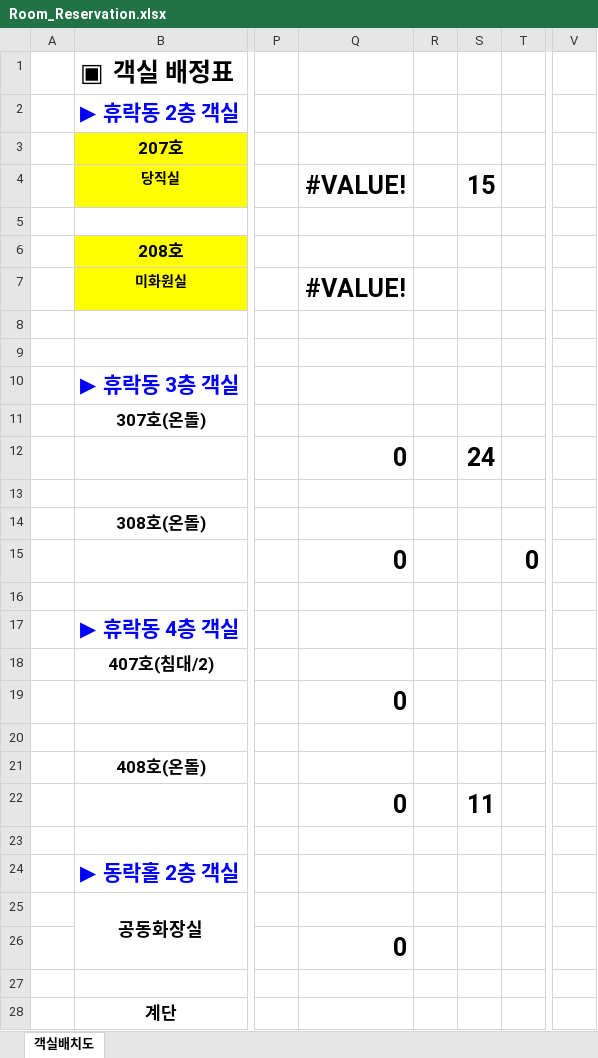
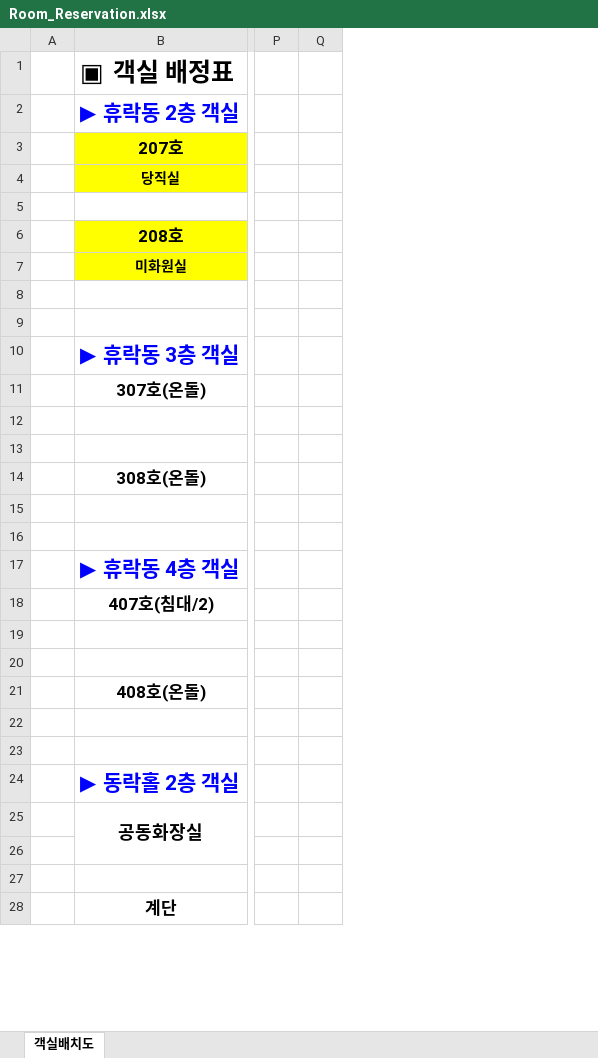
Before and after one commit to Jongbum79/elgrace-summer-2026, an Excel workbook: Room_Reservation.xlsx, sheet 객실배치도, drawn as a sheet; only a part is shown, gaps mark what is left out; values as stored, in another font and other column widths than the file's, no borders; rows hold the shown columns only; the diff names each change by its address in the sheet, - before the commit and + after, or states it on an @@ line.

```diff
--- a/Room_Reservation.xlsx (sheet 객실배치도)
+++ b/Room_Reservation.xlsx (sheet 객실배치도)
-column Q, rows 4-26: #VALUE! |  |  | #VALUE! |  |  |  |  | 0 |  |  | 0 |  |  |  | 0 |  |  | 0 |  |  |  | 0
-column S, rows 4-22: 15 |  |  |  |  |  |  |  | 24 |  |  |  |  |  |  |  |  |  | 11
-column T, row 15: 0
-column V, empty
-row 15:  |  |  | 0 |  |  | 0
+row 15: (empty)
-row 22:  |  |  | 0 |  | 11
+row 22: (empty)
```
Also changed, not shown: 2 other files.
